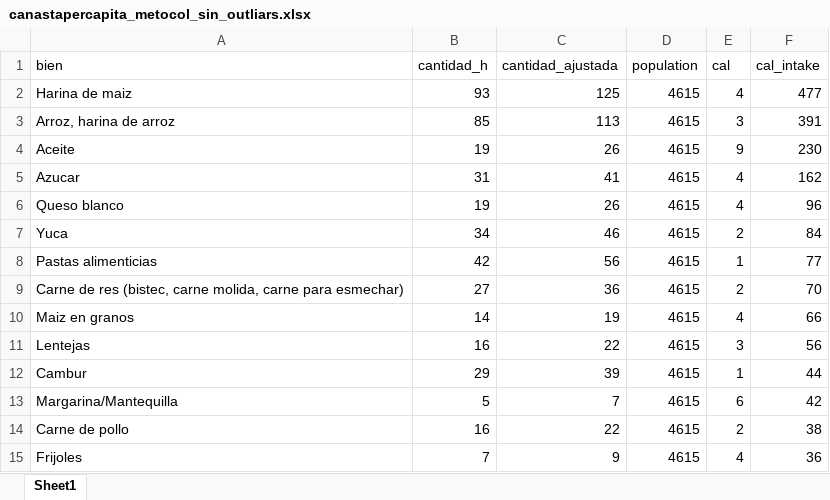
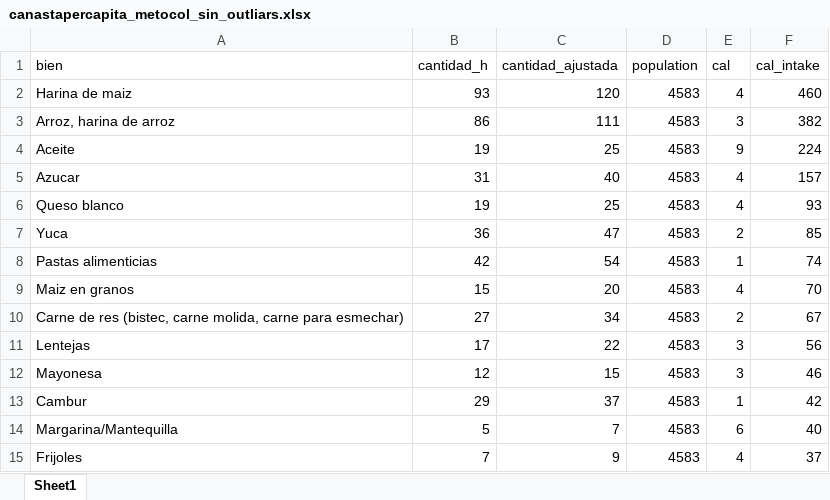
Before and after one commit to gdcaruso/VEN, an Excel workbook: poverty_measurement/input/canastapercapita_metocol_sin_outliars.xlsx, sheet Sheet1, drawn as a sheet; only a part is shown; values as stored, in another font and other column widths than the file's, no borders; removed rows and columns are numbered as before the commit, all else as after; the diff covers the shown part only; the diff names each change by its address in the sheet, - before the commit and + after, or states it on an @@ line.

```diff
--- a/poverty_measurement/input/canastapercapita_metocol_sin_outliars.xlsx (sheet Sheet1)
+++ b/poverty_measurement/input/canastapercapita_metocol_sin_outliars.xlsx (sheet Sheet1)
-C2 (cantidad_ajustada): 125
+C2 (cantidad_ajustada): 120
-D2:D8 (population): 4615
+D2:D8 (population): 4583
-F2 (cal_intake): 477
+F2 (cal_intake): 460
-B3 (cantidad_h): 85
+B3 (cantidad_h): 86
-C3 (cantidad_ajustada): 113
+C3 (cantidad_ajustada): 111
-F3 (cal_intake): 391
+F3 (cal_intake): 382
-C4 (cantidad_ajustada): 26
+C4 (cantidad_ajustada): 25
-F4 (cal_intake): 230
+F4 (cal_intake): 224
-C5 (cantidad_ajustada): 41
+C5 (cantidad_ajustada): 40
-F5 (cal_intake): 162
+F5 (cal_intake): 157
-C6 (cantidad_ajustada): 26
+C6 (cantidad_ajustada): 25
-F6 (cal_intake): 96
+F6 (cal_intake): 93
-B7 (cantidad_h): 34
+B7 (cantidad_h): 36
-C7 (cantidad_ajustada): 46
+C7 (cantidad_ajustada): 47
-F7 (cal_intake): 84
+F7 (cal_intake): 85
-C8 (cantidad_ajustada): 56
+C8 (cantidad_ajustada): 54
-F8 (cal_intake): 77
+F8 (cal_intake): 74
+row 9: Maiz en granos | 15 | 20 | 4583 | 4 | 70
-C10 (cantidad_ajustada): 36
+C10 (cantidad_ajustada): 34
-D10 (population): 4615
+D10 (population): 4583
-F10 (cal_intake): 70
+F10 (cal_intake): 67
-row 10: Maiz en granos | 14 | 19 | 4615 | 4 | 66
-B11 (cantidad_h): 16
+B11 (cantidad_h): 17
-D11 (population): 4615
+D11 (population): 4583
+row 12: Mayonesa | 12 | 15 | 4583 | 3 | 46
-C13 (cantidad_ajustada): 39
+C13 (cantidad_ajustada): 37
-D13:D14 (population): 4615
+D13:D14 (population): 4583
-F13 (cal_intake): 44
+F13 (cal_intake): 42
-F14 (cal_intake): 42
+F14 (cal_intake): 40
-row 14: Carne de pollo | 16 | 22 | 4615 | 2 | 38
-D15 (population): 4615
+D15 (population): 4583
-F15 (cal_intake): 36
+F15 (cal_intake): 37
```
Also changed, not shown: other rows of this sheet, poverty_measurement/input/canastapercapita_metocchi_sin_outliars.xlsx, poverty_measurement/input/indice_precios_nacional_metochi.xlsx, 19 other files.
